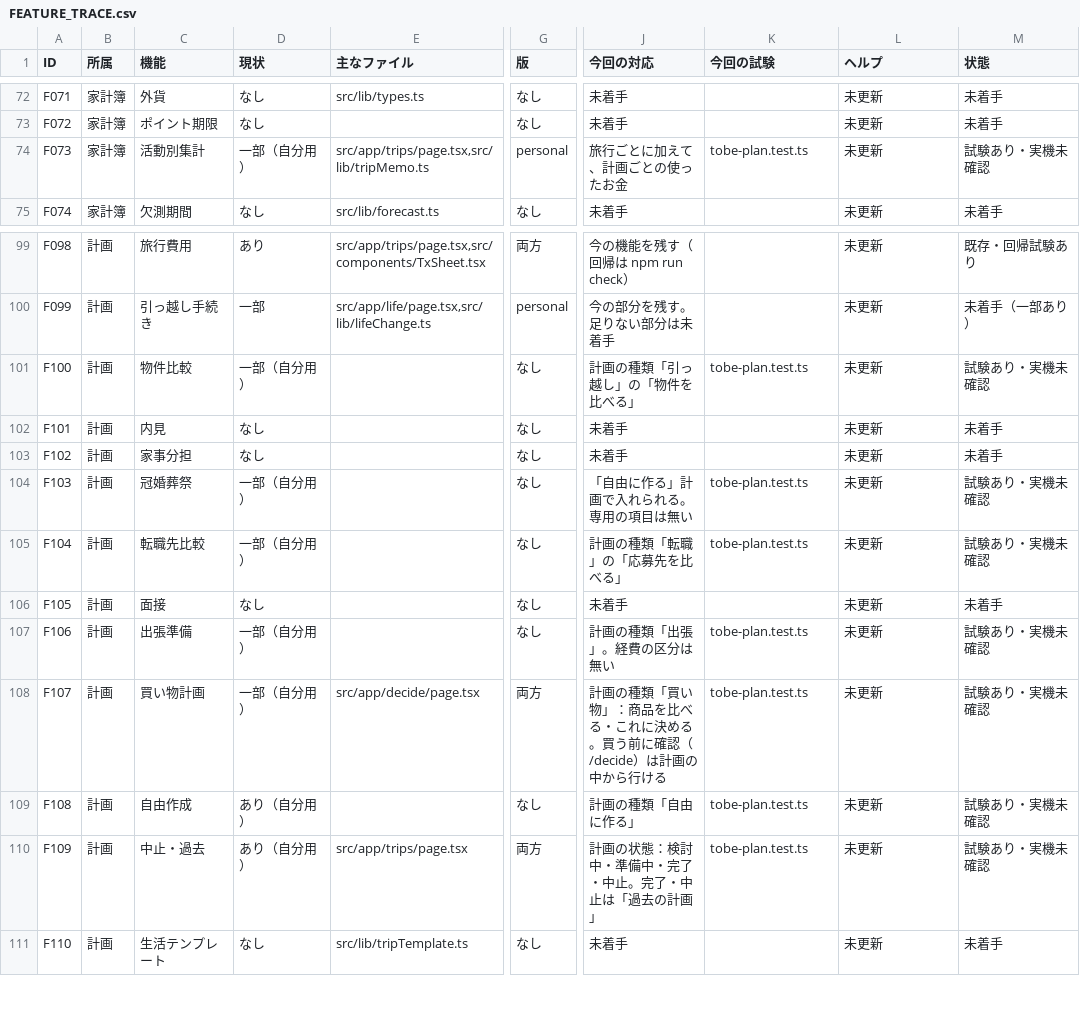
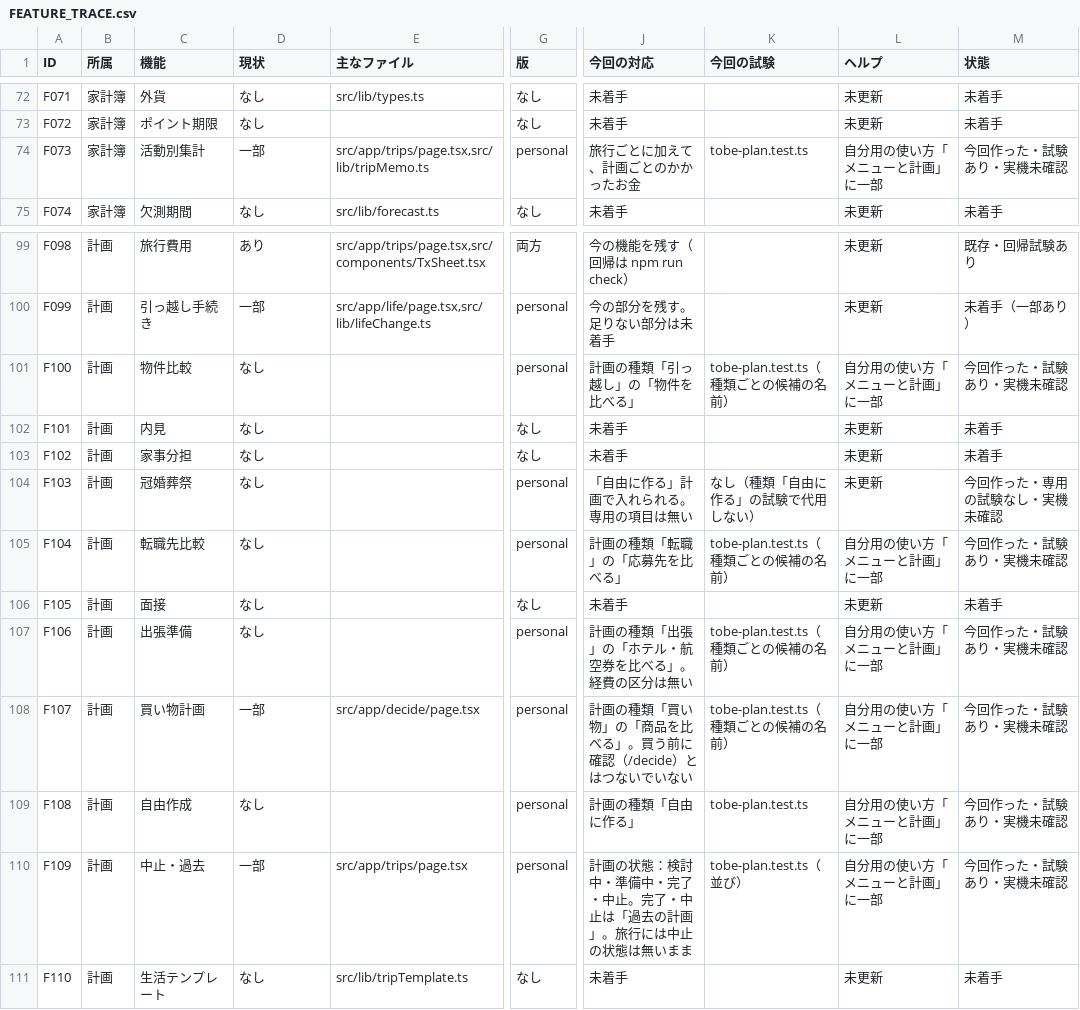
Before and after one commit to kkkaipppp/kurashi-base, a CSV file: docs/tobe/FEATURE_TRACE.csv, drawn as a sheet; only a part is shown, gaps mark what is left out; the diff covers the shown part only; the diff names each change by its address in the sheet, - before the commit and + after, or states it on an @@ line.

```diff
--- a/docs/tobe/FEATURE_TRACE.csv
+++ b/docs/tobe/FEATURE_TRACE.csv
-D74 (現状): 一部（自分用）
+D74 (現状): 一部
-J74 (今回の対応): 旅行ごとに加えて、計画ごとの使ったお金
+J74 (今回の対応): 旅行ごとに加えて、計画ごとのかかったお金
-L74 (ヘルプ): 未更新
+L74 (ヘルプ): 自分用の使い方「メニューと計画」に一部
-M74 (状態): 試験あり・実機未確認
+M74 (状態): 今回作った・試験あり・実機未確認
-D101 (現状): 一部（自分用）
+D101 (現状): なし
-G101 (版): なし
+G101 (版): personal
-K101 (今回の試験): tobe-plan.test.ts
+K101 (今回の試験): tobe-plan.test.ts（種類ごとの候補の名前）
-L101 (ヘルプ): 未更新
+L101 (ヘルプ): 自分用の使い方「メニューと計画」に一部
-M101 (状態): 試験あり・実機未確認
+M101 (状態): 今回作った・試験あり・実機未確認
-D104:D105 (現状): 一部（自分用）
+D104:D105 (現状): なし
-G104:G105 (版): なし
+G104:G105 (版): personal
-K104 (今回の試験): tobe-plan.test.ts
+K104 (今回の試験): なし（種類「自由に作る」の試験で代用しない）
-M104 (状態): 試験あり・実機未確認
+M104 (状態): 今回作った・専用の試験なし・実機未確認
-K105 (今回の試験): tobe-plan.test.ts
+K105 (今回の試験): tobe-plan.test.ts（種類ごとの候補の名前）
-L105 (ヘルプ): 未更新
+L105 (ヘルプ): 自分用の使い方「メニューと計画」に一部
-M105 (状態): 試験あり・実機未確認
+M105 (状態): 今回作った・試験あり・実機未確認
-D107 (現状): 一部（自分用）
+D107 (現状): なし
-G107 (版): なし
+G107 (版): personal
-J107 (今回の対応): 計画の種類「出張」。経費の区分は無い
+J107 (今回の対応): 計画の種類「出張」の「ホテル・航空券を比べる」。経費の区分は無い
-K107:K108 (今回の試験): tobe-plan.test.ts
+K107:K108 (今回の試験): tobe-plan.test.ts（種類ごとの候補の名前）
-L107:L110 (ヘルプ): 未更新
+L107:L110 (ヘルプ): 自分用の使い方「メニューと計画」に一部
-M107:M110 (状態): 試験あり・実機未確認
+M107:M110 (状態): 今回作った・試験あり・実機未確認
-D108 (現状): 一部（自分用）
+D108 (現状): 一部
-G108 (版): 両方
+G108 (版): personal
-J108 (今回の対応): …買い物」：商品を比べる・これに決める。買う前に確認（/decide）は計画の中から行ける
+J108 (今回の対応): …買い物」の「商品を比べる」。買う前に確認（/decide）とはつないでいない
-D109 (現状): あり（自分用）
+D109 (現状): なし
-G109 (版): なし
+G109 (版): personal
-D110 (現状): あり（自分用）
+D110 (現状): 一部
-G110 (版): 両方
+G110 (版): personal
-J110 (今回の対応): 計画の状態：検討中・準備中・完了・中止。完了・中止は「過去の計画」
+J110 (今回の対応): 計画の状態：検討中・準備中・完了・中止。完了・中止は「過去の計画」。旅行には中止の状態は無いまま
-K110 (今回の試験): tobe-plan.test.ts
+K110 (今回の試験): tobe-plan.test.ts（並び）
```
Also changed, not shown: 28 edited cells elsewhere in this file, docs/tobe/COPY_LEDGER.csv, 19 other files.
